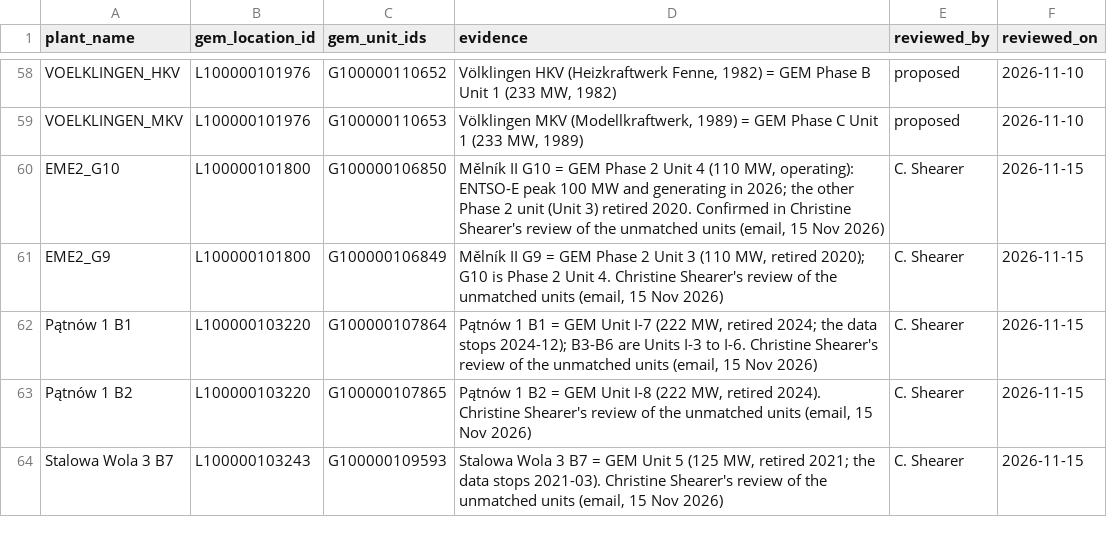
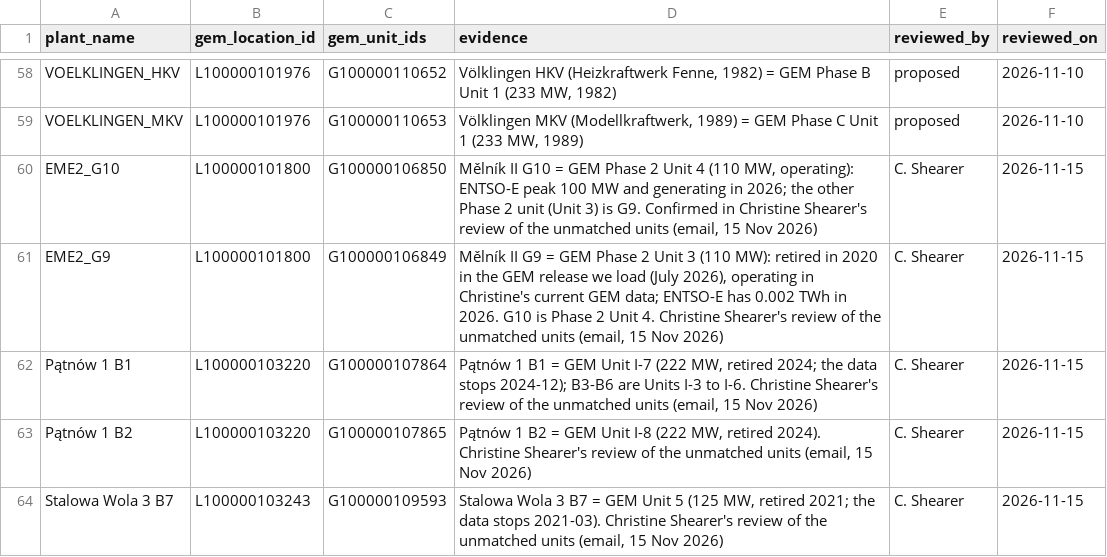
Before and after one commit to nicholas-abad/plant-data, a CSV file: data/crosswalks/entsoe_unit_gem_map.csv, drawn as a sheet; only a part is shown, gaps mark what is left out.

Commit message:
docs(unit-map): Mělník G9/G10 and Sagardighi 5 evidence matches Christine's newer GEM data
The GEM release we load (July 2026) has Mělník Phase 2 Unit 3 retired in 2020
and Sagardighi Stage III Unit 5 planned; Christine's current data has both
operating. The matches are unchanged.

```diff
--- a/data/crosswalks/entsoe_unit_gem_map.csv
+++ b/data/crosswalks/entsoe_unit_gem_map.csv
@@ -59,4 +59,4 @@ VOELKLINGEN_HKV,L100000101976,G100000110652,"Völklingen HKV (Heizkraftwerk Fenn
 VOELKLINGEN_MKV,L100000101976,G100000110653,"Völklingen MKV (Modellkraftwerk, 1989) = GEM Phase C Unit 1 (233 MW, 1989)",proposed,2026-11-10
-EME2_G10,L100000101800,G100000106850,"Mělník II G10 = GEM Phase 2 Unit 4 (110 MW, operating): ENTSO-E peak 100 MW and generating in 2026; the other Phase 2 unit (Unit 3) retired 2020. Confirmed in Christine Shearer's review of the unmatched units (email, 15 Nov 2026)",C. Shearer,2026-11-15
-EME2_G9,L100000101800,G100000106849,"Mělník II G9 = GEM Phase 2 Unit 3 (110 MW, retired 2020); G10 is Phase 2 Unit 4. Christine Shearer's review of the unmatched units (email, 15 Nov 2026)",C. Shearer,2026-11-15
+EME2_G10,L100000101800,G100000106850,"Mělník II G10 = GEM Phase 2 Unit 4 (110 MW, operating): ENTSO-E peak 100 MW and generating in 2026; the other Phase 2 unit (Unit 3) is G9. Confirmed in Christine Shearer's review of the unmatched units (email, 15 Nov 2026)",C. Shearer,2026-11-15
+EME2_G9,L100000101800,G100000106849,"Mělník II G9 = GEM Phase 2 Unit 3 (110 MW): retired in 2020 in the GEM release we load (July 2026), operating in Christine's current GEM data; ENTSO-E has 0.002 TWh in 2026. G10 is Phase 2 Unit 4. Christine Shearer's review of the unmatched units (email, 15 Nov 2026)",C. Shearer,2026-11-15
 Pątnów 1 B1,L100000103220,G100000107864,"Pątnów 1 B1 = GEM Unit I-7 (222 MW, retired 2024; the data stops 2024-12); B3-B6 are Units I-3 to I-6. Christine Shearer's review of the unmatched units (email, 15 Nov 2026)",C. Shearer,2026-11-15
```
Also changed, not shown: data/crosswalks/npp_unit_gem_map_reviewed.csv.
